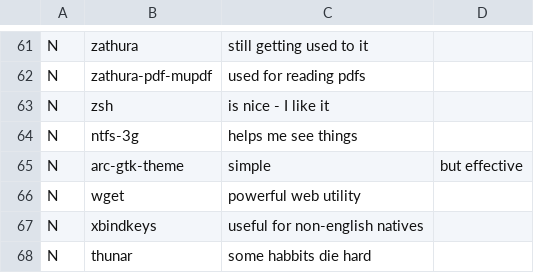
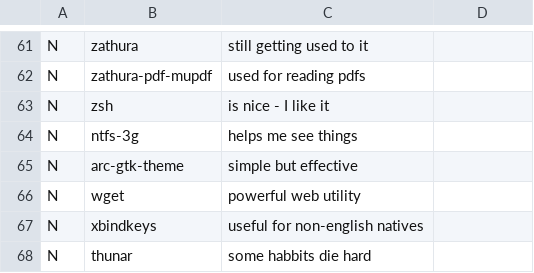
Before and after one commit to Rahov/spice, a CSV file: packages/test.csv, drawn as a sheet; only a part is shown, gaps mark what is left out.

Commit message:
woah

```diff
--- a/packages/test.csv
+++ b/packages/test.csv
@@ -64,3 +64,3 @@ N,zsh, is nice - I like it
 N,ntfs-3g, helps me see things
-N,arc-gtk-theme, simple, but effective
+N,arc-gtk-theme, simple but effective
 N,wget, powerful web utility
```
